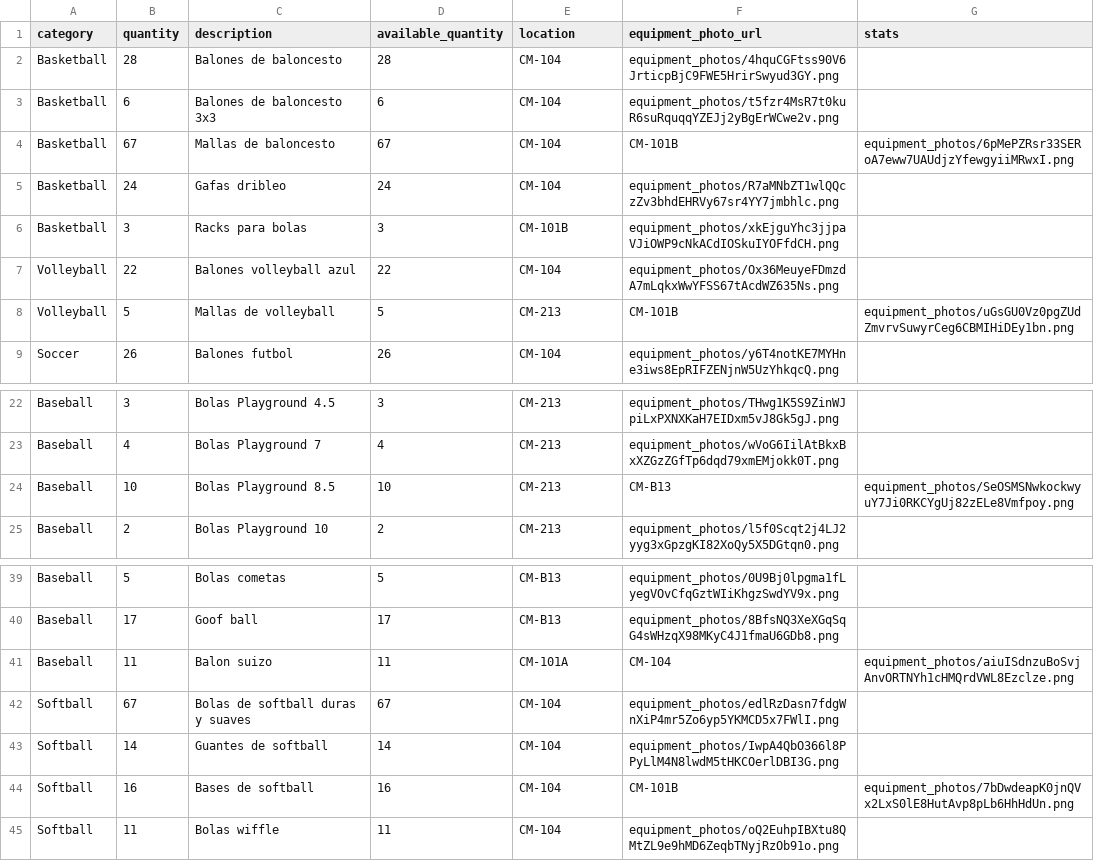
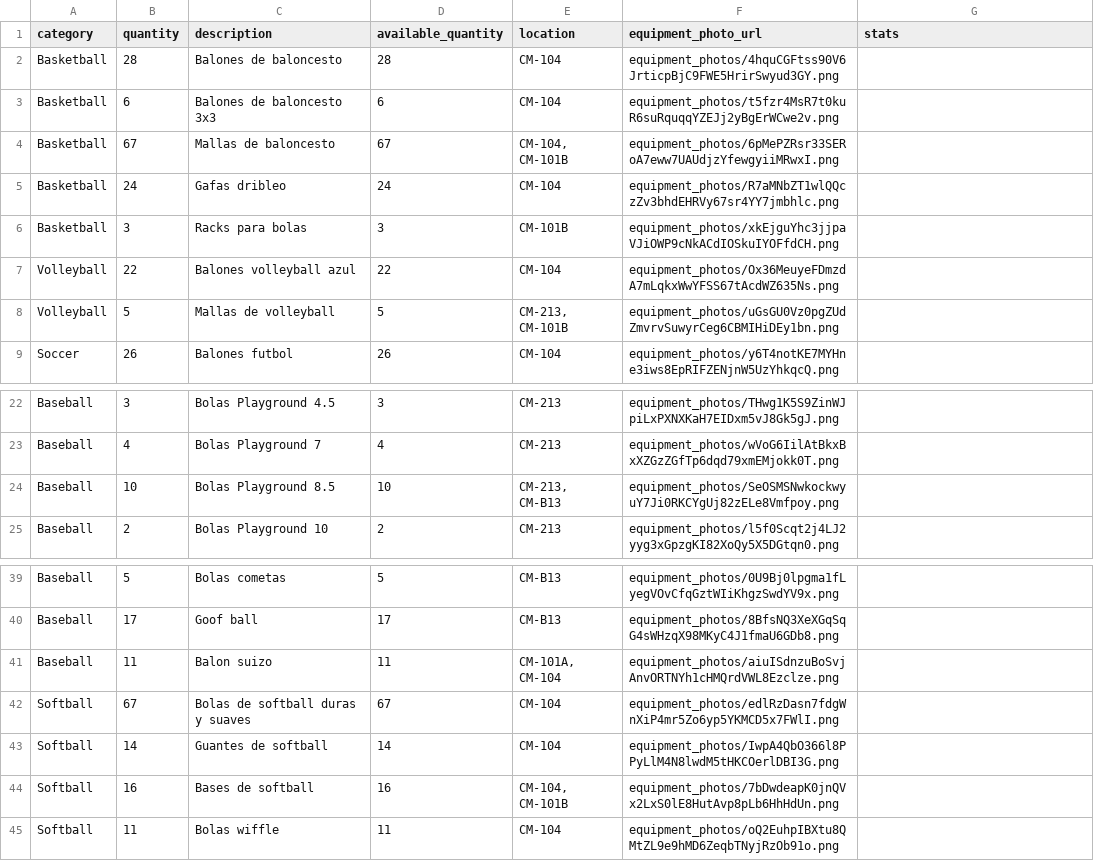
Before and after one commit to JanPerez35/CapstoneProject-Ver-, a CSV file: database/data/equipment.csv, drawn as a sheet; only a part is shown, gaps mark what is left out.

```diff
--- a/database/data/equipment.csv
+++ b/database/data/equipment.csv
@@ -3,3 +3,3 @@ Basketball,28,Balones de baloncesto,28,CM-104,equipment_photos/4hquCGFtss90V6Jrt
 Basketball,6,Balones de baloncesto 3x3,6,CM-104,equipment_photos/t5fzr4MsR7t0kuR6suRquqqYZEJj2yBgErWCwe2v.png,
-Basketball,67,Mallas de baloncesto,67,CM-104, CM-101B,equipment_photos/6pMePZRsr33SERoA7eww7UAUdjzYfewgyiiMRwxI.png,
+Basketball,67,Mallas de baloncesto,67,"CM-104, CM-101B",equipment_photos/6pMePZRsr33SERoA7eww7UAUdjzYfewgyiiMRwxI.png,
 Basketball,24,Gafas dribleo,24,CM-104,equipment_photos/R7aMNbZT1wlQQczZv3bhdEHRVy67sr4YY7jmbhlc.png,
@@ -7,3 +7,3 @@ Basketball,3,Racks para bolas,3,CM-101B,equipment_photos/xkEjguYhc3jjpaVJiOWP9cN
 Volleyball,22,Balones volleyball azul,22,CM-104,equipment_photos/Ox36MeuyeFDmzdA7mLqkxWwYFSS67tAcdWZ635Ns.png,
-Volleyball,5,Mallas de volleyball,5,CM-213, CM-101B,equipment_photos/uGsGU0Vz0pgZUdZmvrvSuwyrCeg6CBMIHiDEy1bn.png,
+Volleyball,5,Mallas de volleyball,5,"CM-213, CM-101B",equipment_photos/uGsGU0Vz0pgZUdZmvrvSuwyrCeg6CBMIHiDEy1bn.png,
 Soccer,26,Balones futbol,26,CM-104,equipment_photos/y6T4notKE7MYHne3iws8EpRIFZENjnW5UzYhkqcQ.png,
@@ -23,3 +23,3 @@ Baseball,3,Bolas Playground 4.5,3,CM-213,equipment_photos/THwg1K5S9ZinWJpiLxPXNX
 Baseball,4,Bolas Playground 7,4,CM-213,equipment_photos/wVoG6IilAtBkxBxXZGzZGfTp6dqd79xmEMjokk0T.png,
-Baseball,10,Bolas Playground 8.5,10,CM-213, CM-B13,equipment_photos/SeOSMSNwkockwyuY7Ji0RKCYgUj82zELe8Vmfpoy.png,
+Baseball,10,Bolas Playground 8.5,10,"CM-213, CM-B13",equipment_photos/SeOSMSNwkockwyuY7Ji0RKCYgUj82zELe8Vmfpoy.png,
 Baseball,2,Bolas Playground 10,2,CM-213,equipment_photos/l5f0Scqt2j4LJ2yyg3xGpzgKI82XoQy5X5DGtqn0.png,
@@ -40,6 +40,6 @@ Baseball,5,Bolas cometas,5,CM-B13,equipment_photos/0U9Bj0lpgma1fLyegVOvCfqGztWIi
 Baseball,17,Goof ball,17,CM-B13,equipment_photos/8BfsNQ3XeXGqSqG4sWHzqX98MKyC4J1fmaU6GDb8.png,
-Baseball,11,Balon suizo,11,CM-101A, CM-104,equipment_photos/aiuISdnzuBoSvjAnvORTNYh1cHMQrdVWL8Ezclze.png,
+Baseball,11,Balon suizo,11,"CM-101A, CM-104",equipment_photos/aiuISdnzuBoSvjAnvORTNYh1cHMQrdVWL8Ezclze.png,
 Softball,67,Bolas de softball duras y suaves,67,CM-104,equipment_photos/edlRzDasn7fdgWnXiP4mr5Zo6yp5YKMCD5x7FWlI.png,
 Softball,14,Guantes de softball,14,CM-104,equipment_photos/IwpA4QbO366l8PPyLlM4N8lwdM5tHKCOerlDBI3G.png,
-Softball,16,Bases de softball,16,CM-104, CM-101B,equipment_photos/7bDwdeapK0jnQVx2LxS0lE8HutAvp8pLb6HhHdUn.png,
+Softball,16,Bases de softball,16,"CM-104, CM-101B",equipment_photos/7bDwdeapK0jnQVx2LxS0lE8HutAvp8pLb6HhHdUn.png,
 Softball,11,Bolas wiffle,11,CM-104,equipment_photos/oQ2EuhpIBXtu8QMtZL9e9hMD6ZeqbTNyjRzOb91o.png,
```
Also changed, not shown: 3 other files.
